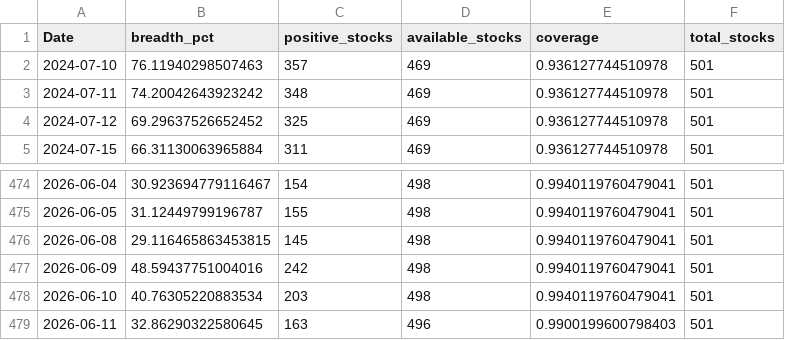
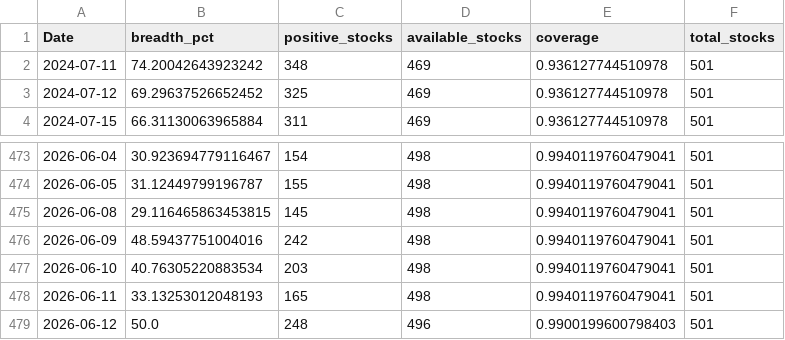
Before and after one commit to CS26-ST/short_term_sentiment_indicator, a CSV file: output/nifty500_sentiment_breadth_20d.csv, drawn as a sheet; only a part is shown, gaps mark what is left out.

```diff
--- a/output/nifty500_sentiment_breadth_20d.csv
+++ b/output/nifty500_sentiment_breadth_20d.csv
@@ -1,3 +1,2 @@
 Date,breadth_pct,positive_stocks,available_stocks,coverage,total_stocks
-2024-07-10,76.11940298507463,357,469,0.936127744510978,501
 2024-07-11,74.20042643923242,348,469,0.936127744510978,501
@@ -478,2 +477,3 @@ Date,breadth_pct,positive_stocks,available_stocks,coverage,total_stocks
 2026-06-10,40.76305220883534,203,498,0.9940119760479041,501
-2026-06-11,32.86290322580645,163,496,0.9900199600798403,501
+2026-06-11,33.13253012048193,165,498,0.9940119760479041,501
+2026-06-12,50.0,248,496,0.9900199600798403,501
```
Also changed, not shown: 2 other files.
